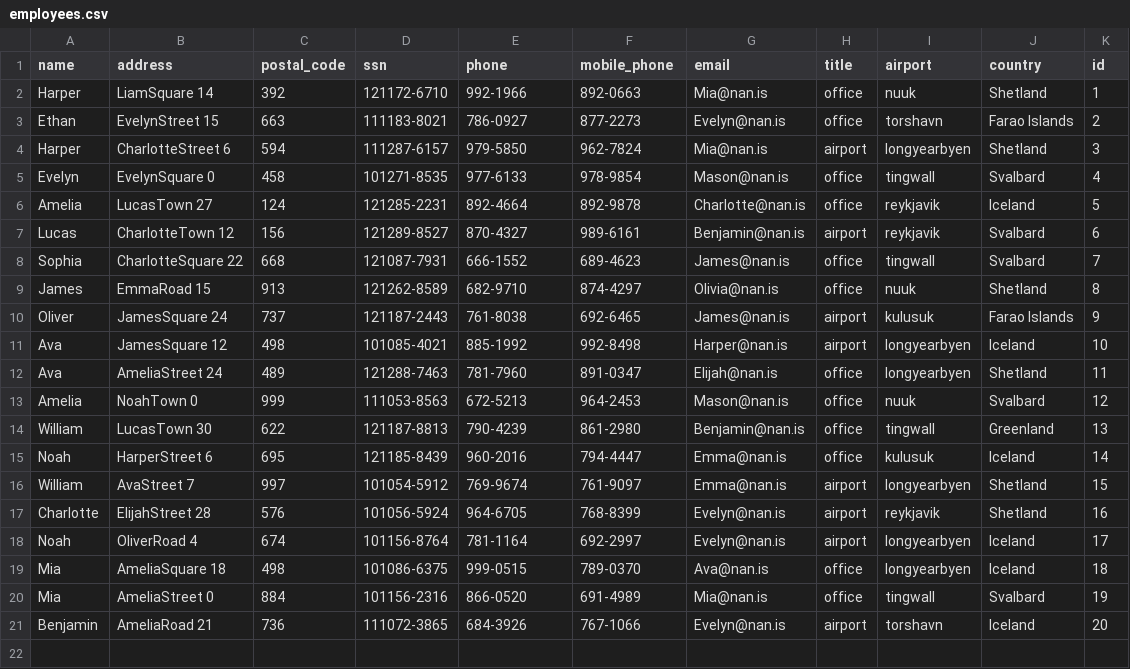
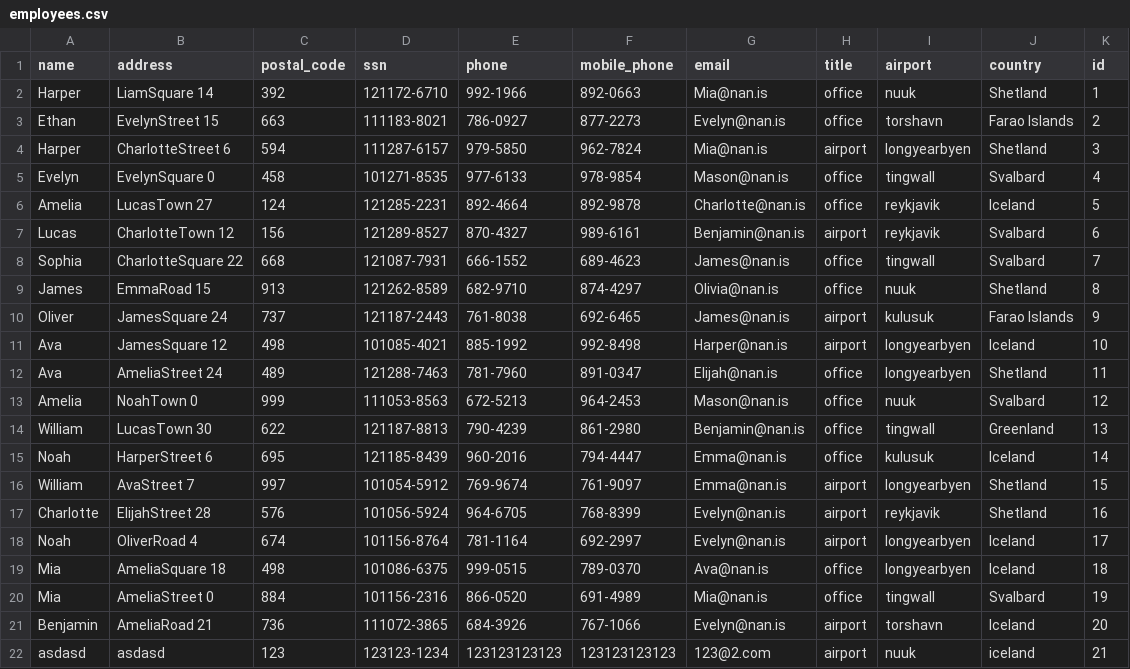
Before and after one commit to stebbilax/-VLN1-2020-H23, a CSV file: src/Data/data/employees.csv, drawn as a sheet.

```diff
--- a/src/Data/data/employees.csv
+++ b/src/Data/data/employees.csv
@@ -21 +21,2 @@ Mia,AmeliaStreet 0,884,101156-2316,866-0520,691-4989,Mia@nan.is,office,tingwall,
 Benjamin,AmeliaRoad 21,736,111072-3865,684-3926,767-1066,Evelyn@nan.is,airport,torshavn,Iceland,20
+asdasd,asdasd,123,123123-1234,123123123123,123123123123,123@2.com,airport,nuuk,iceland,21
```
Also changed, not shown: src/Data/data/contracts.csv, 3 other files.
